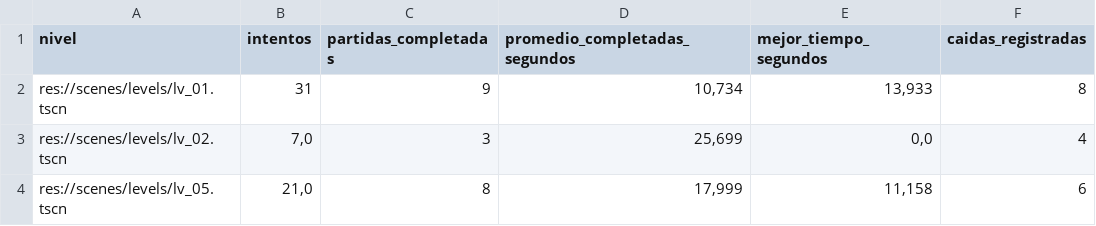
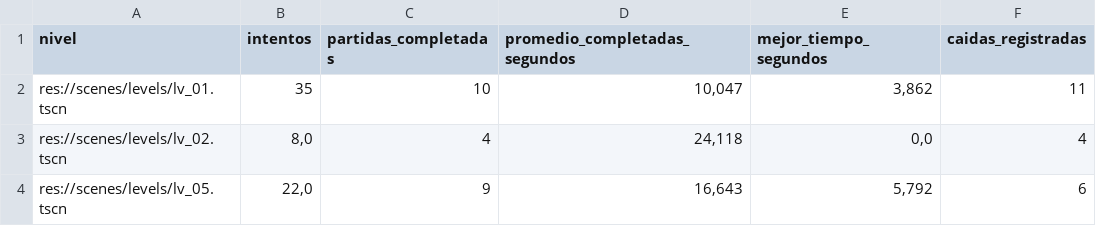
Before and after one commit to MauroMelender/ProtoProyectGensaku, a CSV file: Metricas/resumen_metricas.csv, drawn as a sheet.

```diff
--- a/Metricas/resumen_metricas.csv
+++ b/Metricas/resumen_metricas.csv
@@ -1,4 +1,4 @@
 "nivel";"intentos";"partidas_completadas";"promedio_completadas_segundos";"mejor_tiempo_segundos";"caidas_registradas"
-"res://scenes/levels/lv_01.tscn";"31";"9";"10,734";"13,933";"8"
-"res://scenes/levels/lv_02.tscn";"7,0";"3";"25,699";"0,0";"4"
-"res://scenes/levels/lv_05.tscn";"21,0";"8";"17,999";"11,158";"6"
+"res://scenes/levels/lv_01.tscn";"35";"10";"10,047";"3,862";"11"
+"res://scenes/levels/lv_02.tscn";"8,0";"4";"24,118";"0,0";"4"
+"res://scenes/levels/lv_05.tscn";"22,0";"9";"16,643";"5,792";"6"
```
Also changed, not shown: Metricas/mapa_calor_caidas.csv, Metricas/metricas_partidas.csv, 2 other files.
